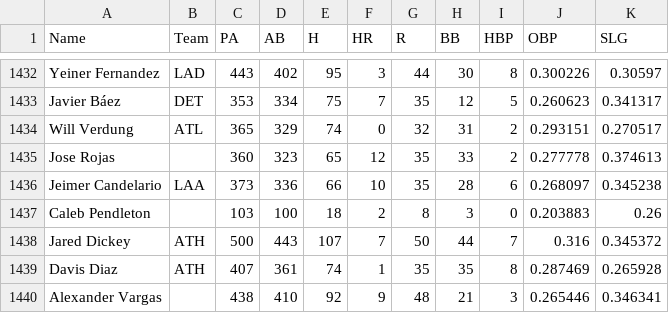
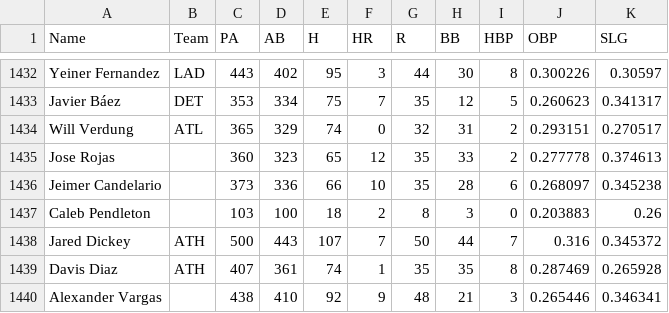
Before and after one commit to bkamisar/OttoneuAI, a CSV file: data/proj_hitting_y2.csv, drawn as a sheet; only a part is shown, gaps mark what is left out; the diff covers the shown part only.

```diff
--- a/data/proj_hitting_y2.csv
+++ b/data/proj_hitting_y2.csv
@@ -1435,3 +1435,3 @@ Will Verdung,ATL,365,329,74,0,32,31,2,0.293151,0.270517
 Jose Rojas,,360,323,65,12,35,33,2,0.277778,0.374613
-Jeimer Candelario,LAA,373,336,66,10,35,28,6,0.268097,0.345238
+Jeimer Candelario,,373,336,66,10,35,28,6,0.268097,0.345238
 Caleb Pendleton,,103,100,18,2,8,3,0,0.203883,0.26
```
Also changed, not shown: 1 moved row and 4 edited cells elsewhere in this file.
